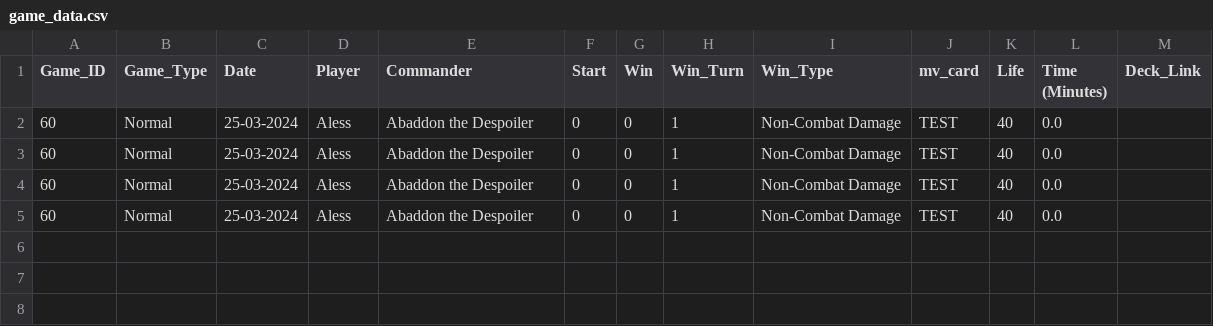
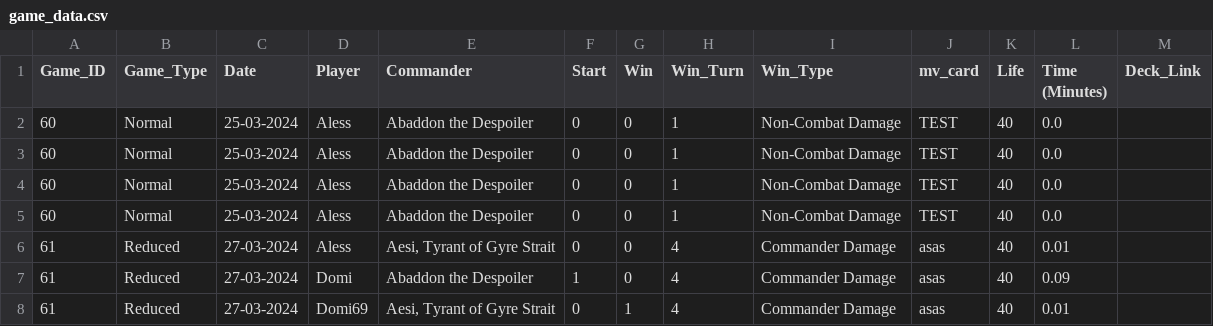
Before and after one commit to GuySchnidrig/cmdr_stats, a CSV file: cmdr_tracker/data/game_data.csv, drawn as a sheet.

```diff
--- a/cmdr_tracker/data/game_data.csv
+++ b/cmdr_tracker/data/game_data.csv
@@ -5 +5,4 @@ Game_ID, Game_Type, Date, Player, Commander, Start, Win, Win_Turn, Win_Type, mv_
 60,Normal,25-03-2024,Aless,Abaddon the Despoiler,0,0,1,Non-Combat Damage,TEST,40,0.0,
+61,Reduced,27-03-2024,Aless,"Aesi, Tyrant of Gyre Strait",0,0,4,Commander Damage,asas,40,0.01,
+61,Reduced,27-03-2024,Domi,Abaddon the Despoiler,1,0,4,Commander Damage,asas,40,0.09,
+61,Reduced,27-03-2024,Domi69,"Aesi, Tyrant of Gyre Strait",0,1,4,Commander Damage,asas,40,0.01,
```
Also changed, not shown: 6 other files.
